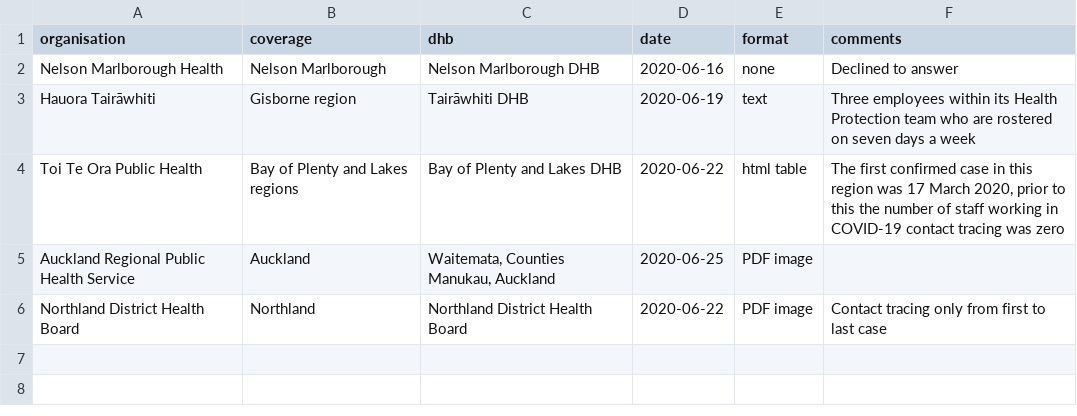
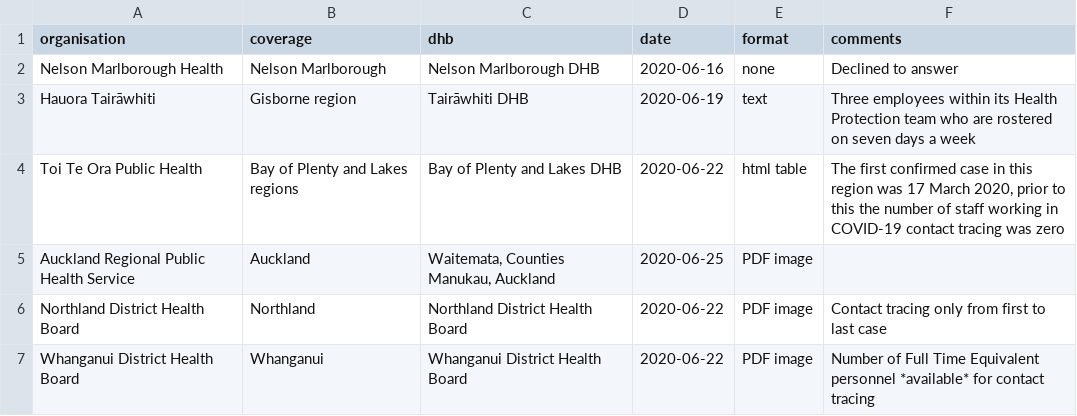
Before and after one commit to zentree/contact-tracing, a CSV file: dhb-info.csv, drawn as a sheet.

Commit message:
Adding Whanganui DHB data

```diff
--- a/dhb-info.csv
+++ b/dhb-info.csv
@@ -6 +6,2 @@ Auckland Regional Public Health Service,Auckland,"Waitemata, Counties Manukau, A
 Northland District Health Board,Northland,Northland District Health Board,2020-06-22,PDF image,Contact tracing only from first to last case
+Whanganui District Health Board,Whanganui,Whanganui District Health Board,2020-06-22,PDF image,Number of Full Time Equivalent personnel *available* for contact tracing
```
Also changed, not shown: 1 other file.
